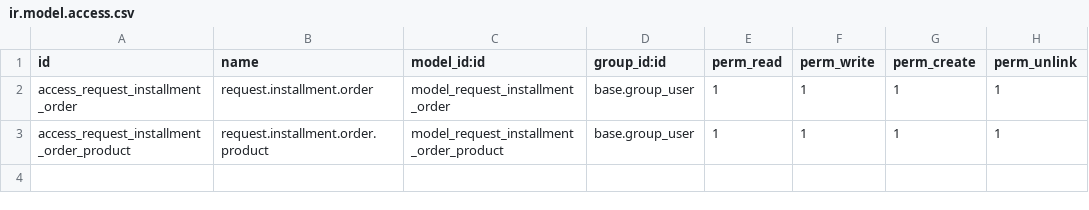
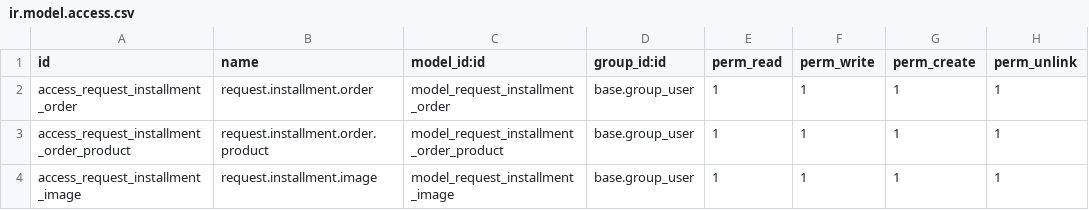
Before and after one commit to anggit-astriani/persada_odoo_demo, a CSV file: custom_addons/request_installment_order/security/ir.model.access.csv, drawn as a sheet; the diff names each change by its address in the sheet, - before the commit and + after, or states it on an @@ line.

Commit message:
perbaikan modul installment

```diff
--- a/custom_addons/request_installment_order/security/ir.model.access.csv
+++ b/custom_addons/request_installment_order/security/ir.model.access.csv
+row 4: access_request_installment_image | request.installment.image | model_request_installment_image | base.group_user | 1 | 1 | 1 | 1
```
Also changed, not shown: 13 other files.
